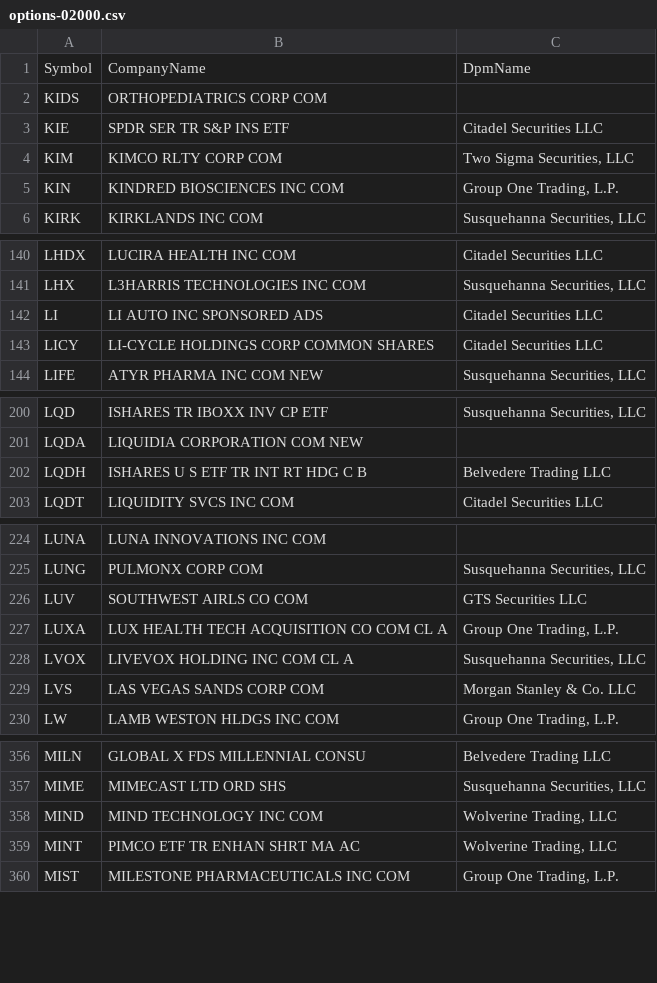
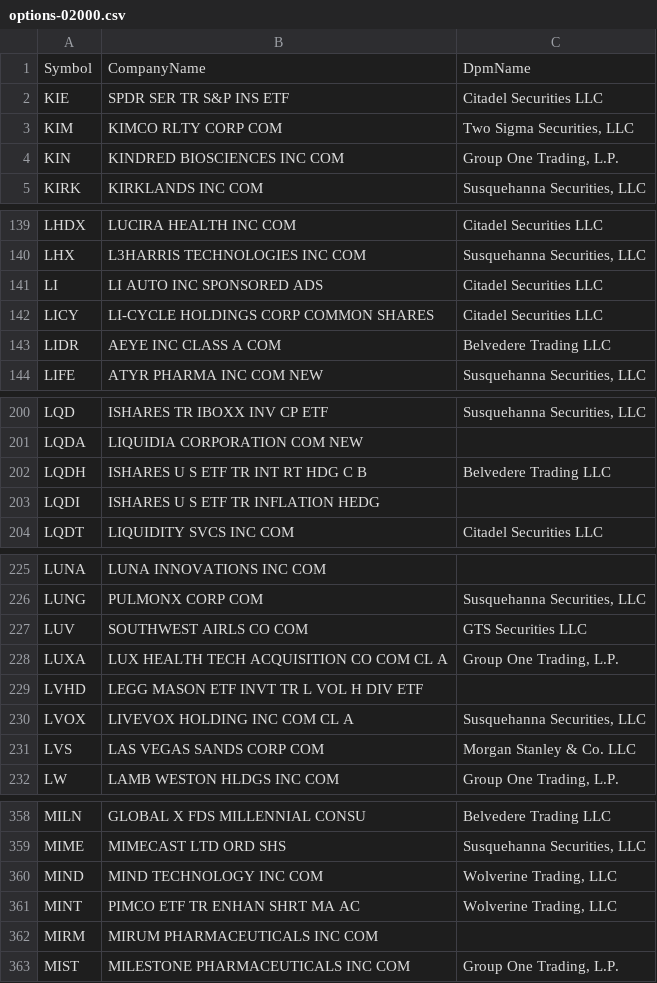
Before and after one commit to haoenhui/usa-optionable-stocks, a CSV file: options-02000.csv, drawn as a sheet; only a part is shown, gaps mark what is left out; the diff covers the shown part only.

```diff
--- a/options-02000.csv
+++ b/options-02000.csv
@@ -1,3 +1,2 @@
 Symbol,CompanyName,DpmName
-KIDS,ORTHOPEDIATRICS CORP COM,
 KIE,SPDR SER TR S&P INS ETF,Citadel Securities LLC
@@ -143,2 +142,3 @@ LI,LI AUTO INC SPONSORED ADS,Citadel Securities LLC
 LICY,LI-CYCLE HOLDINGS CORP COMMON SHARES,Citadel Securities LLC
+LIDR,AEYE INC CLASS A COM,Belvedere Trading LLC
 LIFE,ATYR PHARMA INC COM NEW,"Susquehanna Securities, LLC"
@@ -202,2 +202,3 @@ LQDA,LIQUIDIA CORPORATION COM NEW,
 LQDH,ISHARES U S ETF TR INT RT HDG C B,Belvedere Trading LLC
+LQDI,ISHARES U S ETF TR INFLATION HEDG,
 LQDT,LIQUIDITY SVCS INC COM,Citadel Securities LLC
@@ -227,2 +228,3 @@ LUV,SOUTHWEST AIRLS CO COM,GTS Securities LLC
 LUXA,LUX HEALTH TECH ACQUISITION CO COM CL A,"Group One Trading, L.P."
+LVHD,LEGG MASON ETF INVT TR L VOL H DIV ETF,
 LVOX,LIVEVOX HOLDING INC COM CL A,"Susquehanna Securities, LLC"
@@ -359,2 +361,3 @@ MIND,MIND TECHNOLOGY INC COM,"Wolverine Trading, LLC"
 MINT,PIMCO ETF TR ENHAN SHRT MA AC,"Wolverine Trading, LLC"
+MIRM,MIRUM PHARMACEUTICALS INC COM,
 MIST,MILESTONE PHARMACEUTICALS INC COM,"Group One Trading, L.P."
```
Also changed, not shown: 19 added rows and 1 edited cell elsewhere in this file, options-00000.csv.
